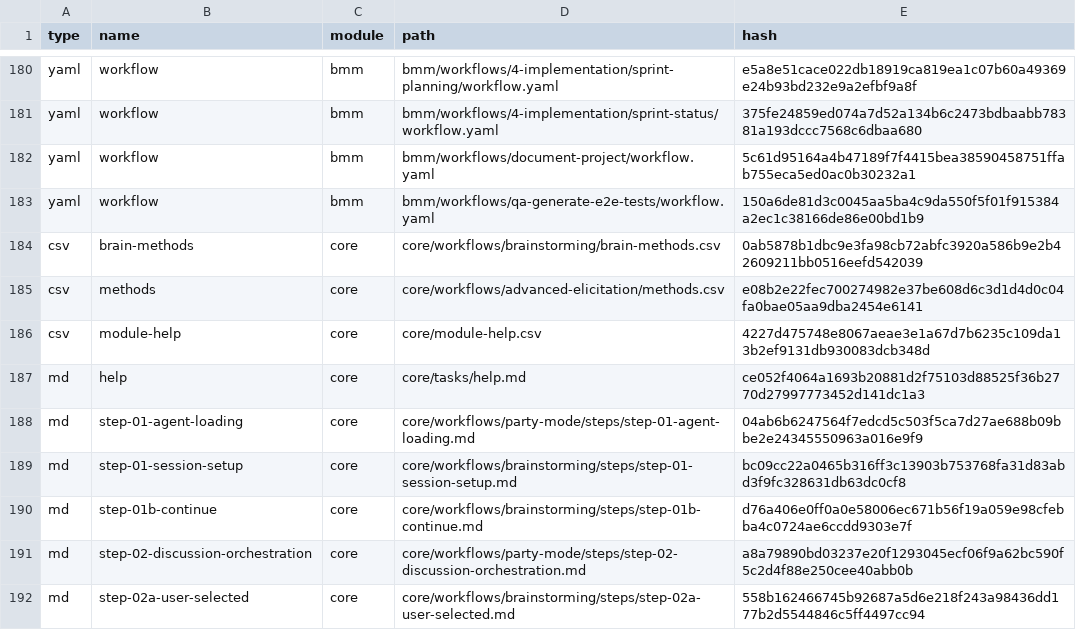
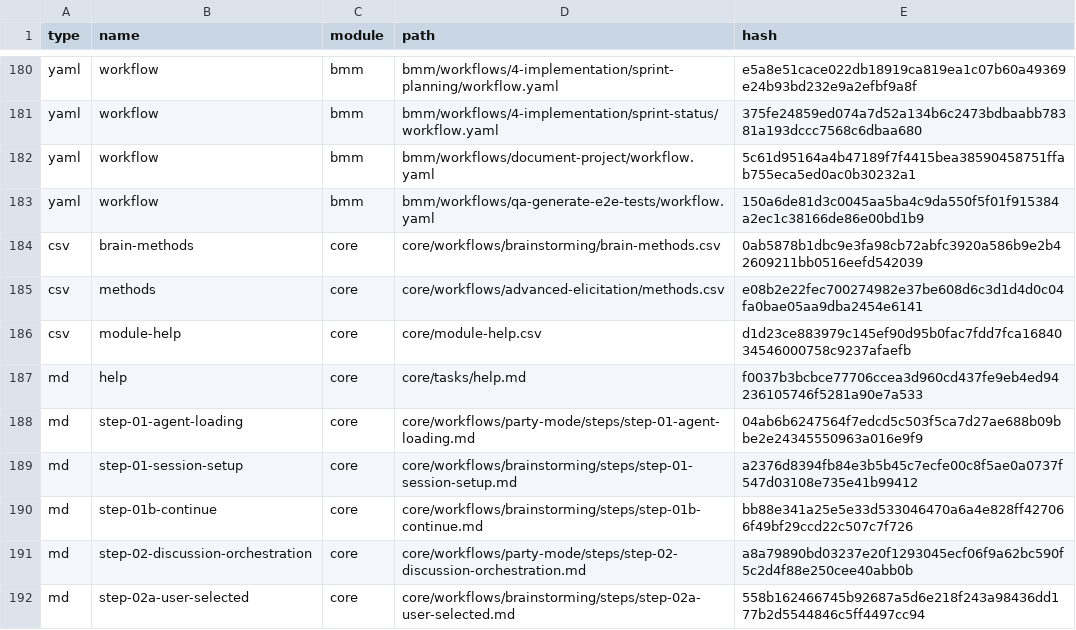
Before and after one commit to TdyP/NatureTranquille, a CSV file: _bmad/_config/files-manifest.csv, drawn as a sheet; only a part is shown, gaps mark what is left out; the diff covers the shown part only.

```diff
--- a/_bmad/_config/files-manifest.csv
+++ b/_bmad/_config/files-manifest.csv
@@ -185,7 +185,7 @@ type,name,module,path,hash
 "csv","methods","core","core/workflows/advanced-elicitation/methods.csv","e08b2e22fec700274982e37be608d6c3d1d4d0c04fa0bae05aa9dba2454e6141"
-"csv","module-help","core","core/module-help.csv","4227d475748e8067aeae3e1a67d7b6235c109da13b2ef9131db930083dcb348d"
-"md","help","core","core/tasks/help.md","ce052f4064a1693b20881d2f75103d88525f36b2770d27997773452d141dc1a3"
+"csv","module-help","core","core/module-help.csv","d1d23ce883979c145ef90d95b0fac7fdd7fca1684034546000758c9237afaefb"
+"md","help","core","core/tasks/help.md","f0037b3bcbce77706ccea3d960cd437fe9eb4ed94236105746f5281a90e7a533"
 "md","step-01-agent-loading","core","core/workflows/party-mode/steps/step-01-agent-loading.md","04ab6b6247564f7edcd5c503f5ca7d27ae688b09bbe2e24345550963a016e9f9"
-"md","step-01-session-setup","core","core/workflows/brainstorming/steps/step-01-session-setup.md","bc09cc22a0465b316ff3c13903b753768fa31d83abd3f9fc328631db63dc0cf8"
-"md","step-01b-continue","core","core/workflows/brainstorming/steps/step-01b-continue.md","d76a406e0ff0a0e58006ec671b56f19a059e98cfebba4c0724ae6ccdd9303e7f"
+"md","step-01-session-setup","core","core/workflows/brainstorming/steps/step-01-session-setup.md","a2376d8394fb84e3b5b45c7ecfe00c8f5ae0a0737f547d03108e735e41b99412"
+"md","step-01b-continue","core","core/workflows/brainstorming/steps/step-01b-continue.md","bb88e341a25e5e33d533046470a6a4e828ff427066f49bf29ccd22c507c7f726"
 "md","step-02-discussion-orchestration","core","core/workflows/party-mode/steps/step-02-discussion-orchestration.md","a8a79890bd03237e20f1293045ecf06f9a62bc590f5c2d4f88e250cee40abb0b"
```
Also changed, not shown: 1 added row and 10 edited cells elsewhere in this file, _bmad/_config/bmad-help.csv, _bmad/_config/task-manifest.csv, 39 other files.
